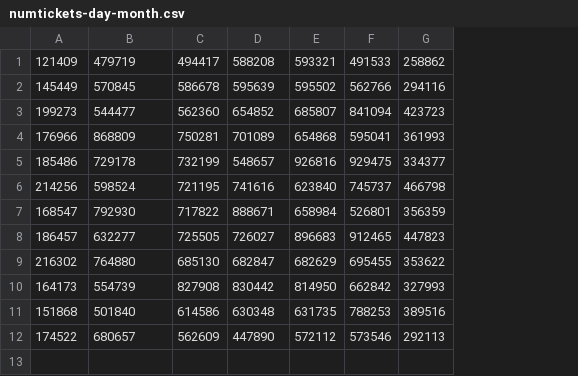
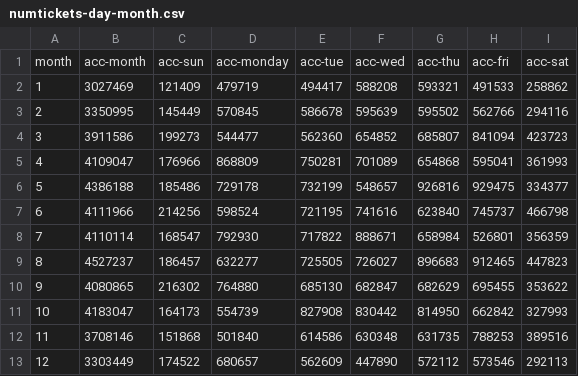
Before and after one commit to ekocian/mentoria-transporte-urbano-g1, a CSV file: processed-data/numtickets-day-month.csv, drawn as a sheet; addresses are those after the commit; the diff names each change by its address in the sheet, - before the commit and + after, or states it on an @@ line.

```diff
--- a/processed-data/numtickets-day-month.csv
+++ b/processed-data/numtickets-day-month.csv
+column A, rows 2-13: 1 | 2 | 3 | 4 | 5 | 6 | 7 | 8 | 9 | 10 | 11 | 12
+column B, rows 2-13: 3027469 | 3350995 | 3911586 | 4109047 | 4386188 | 4111966 | 4110114 | 4527237 | 4080865 | 4183047 | 3708146 | 3303449
+row 1: month | acc-month | acc-sun | acc-monday | acc-tue | acc-wed | acc-thu | acc-fri | acc-sat
```
Also changed, not shown: 2 other files.
